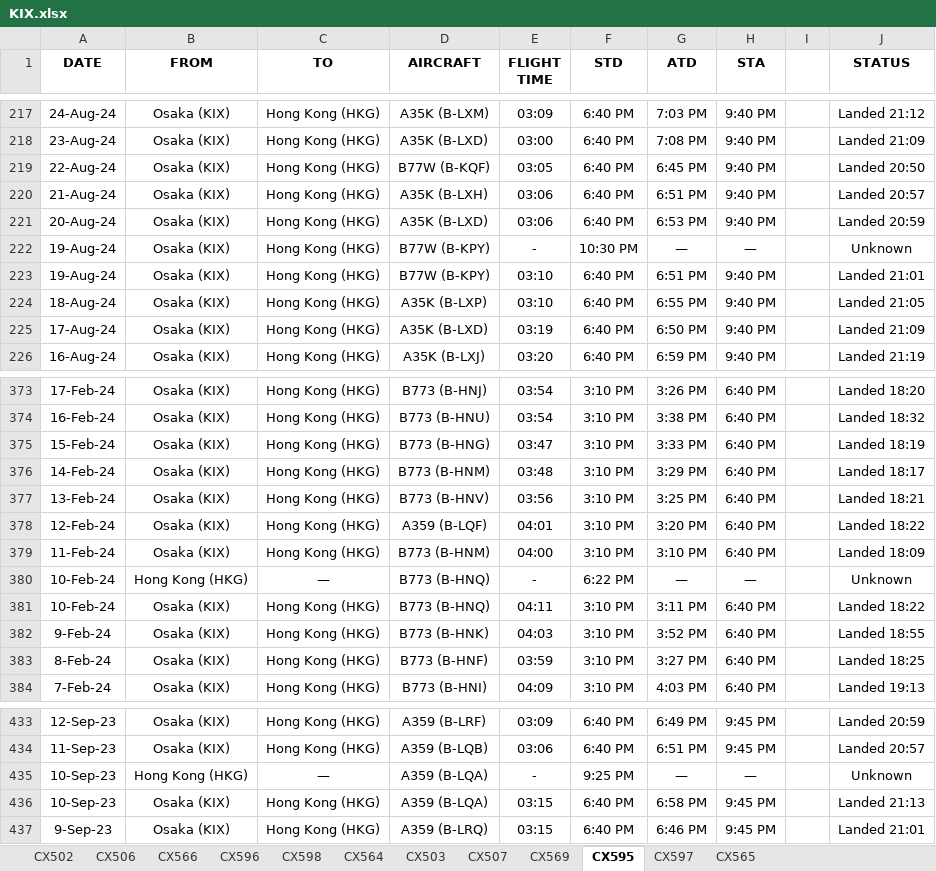
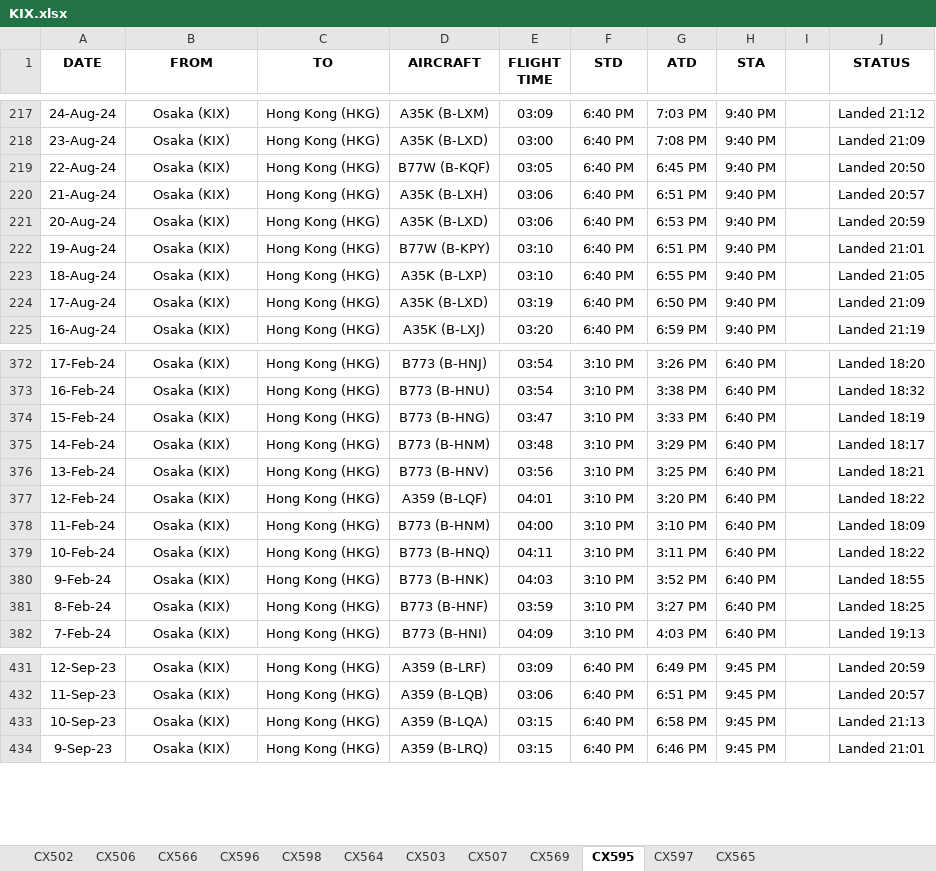
Before and after one commit to dannisonluk/the-jade-wings, an Excel workbook: db/xlsx/flown/NEA/KIX.xlsx, sheet CX595, drawn as a sheet; only a part is shown, gaps mark what is left out; values as stored, in another font and other column widths than the file's, no borders; the diff names each change by its address in the sheet, - before the commit and + after, or states it on an @@ line.

```diff
--- a/db/xlsx/flown/NEA/KIX.xlsx (sheet CX595)
+++ b/db/xlsx/flown/NEA/KIX.xlsx (sheet CX595)
-row 222: 19-Aug-24 | Osaka (KIX) | Hong Kong (HKG) | B77W (B-KPY) | - | 10:30 PM | — | — |  | Unknown
-row 380: 10-Feb-24 | Hong Kong (HKG) | — | B773 (B-HNQ) | - | 6:22 PM | — | — |  | Unknown
-row 435: 10-Sep-23 | Hong Kong (HKG) | — | A359 (B-LQA) | - | 9:25 PM | — | — |  | Unknown
```
Also changed, not shown: sheet CX507, sheet CX506, sheet CX596, sheet CX597, sheet CX565, sheet CX566, 4 more sheets, 7 other files.
